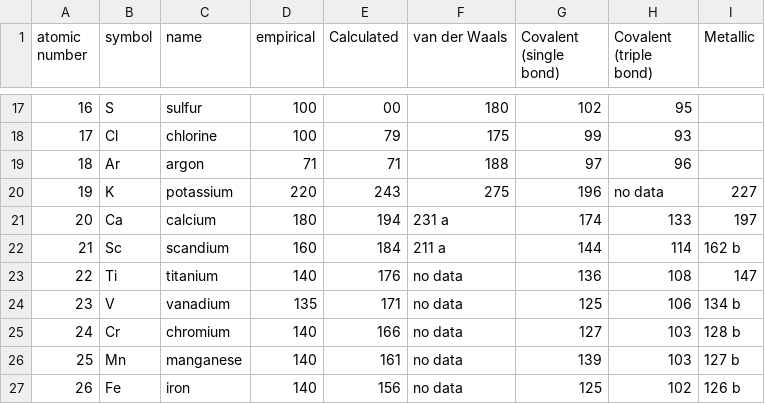
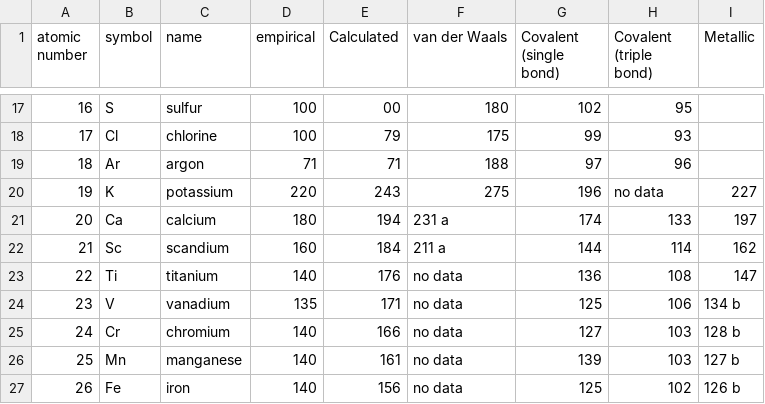
Before and after one commit to dilawarm/Chemistry, a CSV file: radiiData.csv, drawn as a sheet; only a part is shown, gaps mark what is left out.

Commit message:
Man høster som man sår

```diff
--- a/radiiData.csv
+++ b/radiiData.csv
@@ -21,3 +21,3 @@ atomic number,symbol,name,empirical,Calculated,van der Waals,Covalent (single bo
 20,Ca,calcium,180,194,231 a,174,133,197
-21,Sc,scandium,160,184,211 a,144,114,162 b
+21,Sc,scandium,160,184,211 a,144,114,162
 22,Ti,titanium,140,176,no data,136,108,147
```
